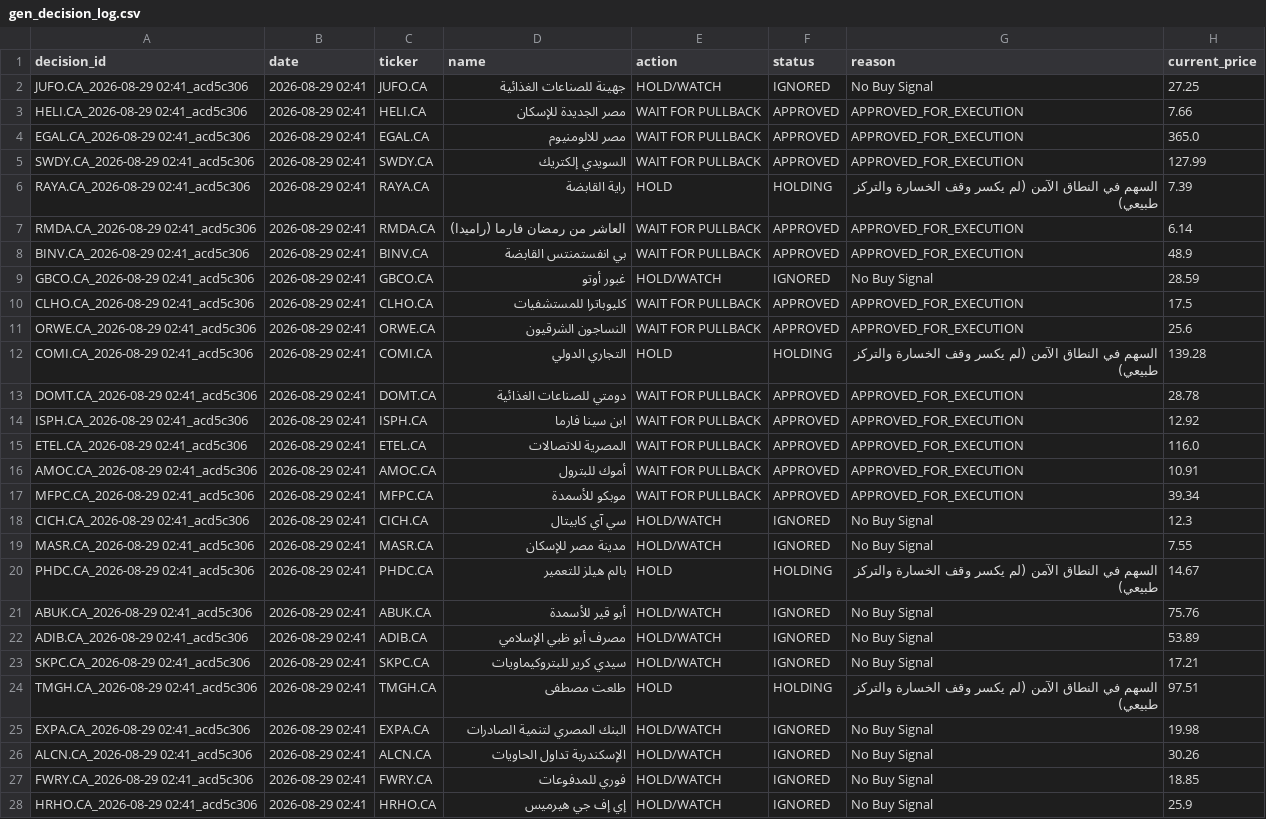
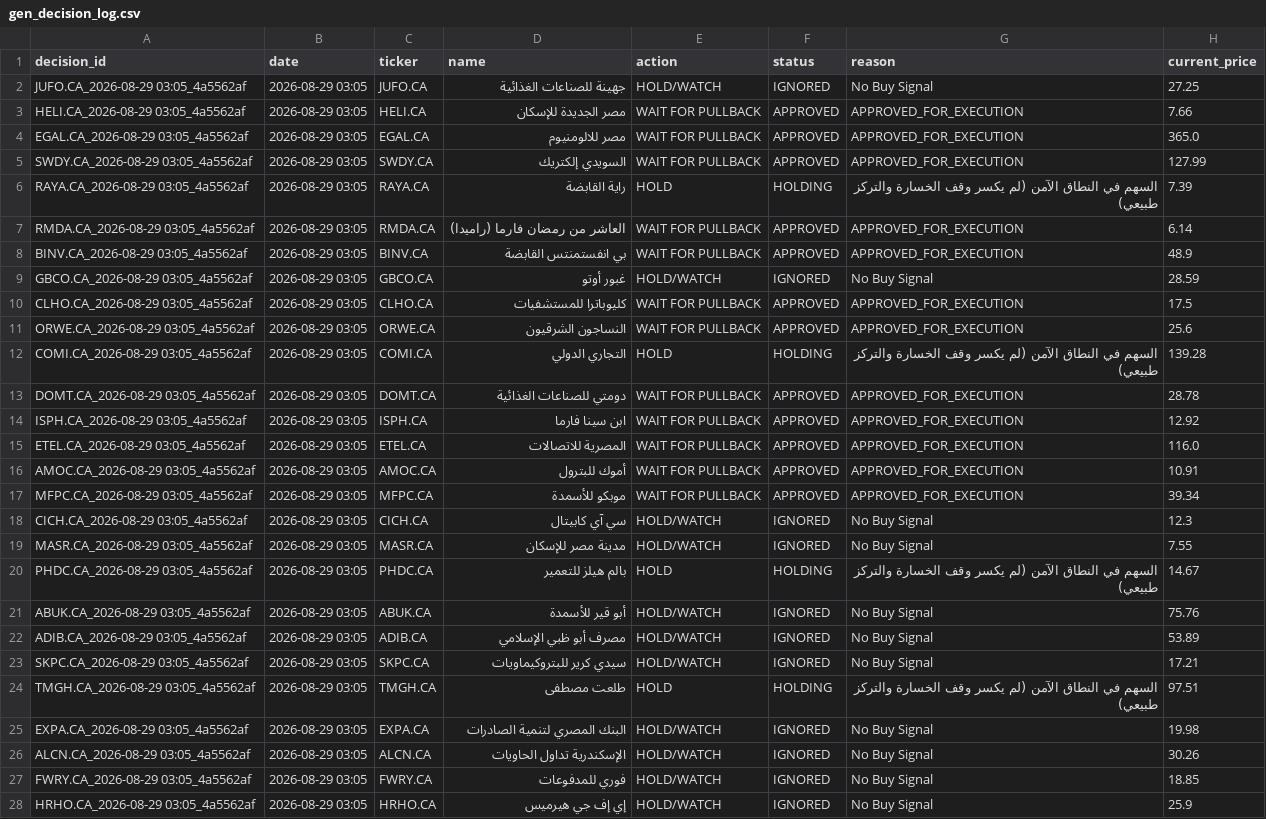
Before and after one commit to ghalimina/Gen-26-Financial-Manager-v3, a CSV file: gen_decision_log.csv, drawn as a sheet; only a part is shown; the diff names each change by its address in the sheet, - before the commit and + after, or states it on an @@ line.

```diff
--- a/gen_decision_log.csv
+++ b/gen_decision_log.csv
-A2 (decision_id): JUFO.CA_2026-08-29 02:41_acd5c306
+A2 (decision_id): JUFO.CA_2026-08-29 03:05_4a5562af
-B2:B28 (date): 2026-08-29 02:41
+B2:B28 (date): 2026-08-29 03:05
-A3 (decision_id): HELI.CA_2026-08-29 02:41_acd5c306
+A3 (decision_id): HELI.CA_2026-08-29 03:05_4a5562af
-A4 (decision_id): EGAL.CA_2026-08-29 02:41_acd5c306
+A4 (decision_id): EGAL.CA_2026-08-29 03:05_4a5562af
-A5 (decision_id): SWDY.CA_2026-08-29 02:41_acd5c306
+A5 (decision_id): SWDY.CA_2026-08-29 03:05_4a5562af
-A6 (decision_id): RAYA.CA_2026-08-29 02:41_acd5c306
+A6 (decision_id): RAYA.CA_2026-08-29 03:05_4a5562af
-A7 (decision_id): RMDA.CA_2026-08-29 02:41_acd5c306
+A7 (decision_id): RMDA.CA_2026-08-29 03:05_4a5562af
-A8 (decision_id): BINV.CA_2026-08-29 02:41_acd5c306
+A8 (decision_id): BINV.CA_2026-08-29 03:05_4a5562af
-A9 (decision_id): GBCO.CA_2026-08-29 02:41_acd5c306
+A9 (decision_id): GBCO.CA_2026-08-29 03:05_4a5562af
-A10 (decision_id): CLHO.CA_2026-08-29 02:41_acd5c306
+A10 (decision_id): CLHO.CA_2026-08-29 03:05_4a5562af
-A11 (decision_id): ORWE.CA_2026-08-29 02:41_acd5c306
+A11 (decision_id): ORWE.CA_2026-08-29 03:05_4a5562af
-A12 (decision_id): COMI.CA_2026-08-29 02:41_acd5c306
+A12 (decision_id): COMI.CA_2026-08-29 03:05_4a5562af
-A13 (decision_id): DOMT.CA_2026-08-29 02:41_acd5c306
+A13 (decision_id): DOMT.CA_2026-08-29 03:05_4a5562af
-A14 (decision_id): ISPH.CA_2026-08-29 02:41_acd5c306
+A14 (decision_id): ISPH.CA_2026-08-29 03:05_4a5562af
-A15 (decision_id): ETEL.CA_2026-08-29 02:41_acd5c306
+A15 (decision_id): ETEL.CA_2026-08-29 03:05_4a5562af
-A16 (decision_id): AMOC.CA_2026-08-29 02:41_acd5c306
+A16 (decision_id): AMOC.CA_2026-08-29 03:05_4a5562af
-A17 (decision_id): MFPC.CA_2026-08-29 02:41_acd5c306
+A17 (decision_id): MFPC.CA_2026-08-29 03:05_4a5562af
-A18 (decision_id): CICH.CA_2026-08-29 02:41_acd5c306
+A18 (decision_id): CICH.CA_2026-08-29 03:05_4a5562af
-A19 (decision_id): MASR.CA_2026-08-29 02:41_acd5c306
+A19 (decision_id): MASR.CA_2026-08-29 03:05_4a5562af
-A20 (decision_id): PHDC.CA_2026-08-29 02:41_acd5c306
+A20 (decision_id): PHDC.CA_2026-08-29 03:05_4a5562af
-A21 (decision_id): ABUK.CA_2026-08-29 02:41_acd5c306
+A21 (decision_id): ABUK.CA_2026-08-29 03:05_4a5562af
-A22 (decision_id): ADIB.CA_2026-08-29 02:41_acd5c306
+A22 (decision_id): ADIB.CA_2026-08-29 03:05_4a5562af
-A23 (decision_id): SKPC.CA_2026-08-29 02:41_acd5c306
+A23 (decision_id): SKPC.CA_2026-08-29 03:05_4a5562af
-A24 (decision_id): TMGH.CA_2026-08-29 02:41_acd5c306
+A24 (decision_id): TMGH.CA_2026-08-29 03:05_4a5562af
-A25 (decision_id): EXPA.CA_2026-08-29 02:41_acd5c306
+A25 (decision_id): EXPA.CA_2026-08-29 03:05_4a5562af
-A26 (decision_id): ALCN.CA_2026-08-29 02:41_acd5c306
+A26 (decision_id): ALCN.CA_2026-08-29 03:05_4a5562af
-A27 (decision_id): FWRY.CA_2026-08-29 02:41_acd5c306
+A27 (decision_id): FWRY.CA_2026-08-29 03:05_4a5562af
-A28 (decision_id): HRHO.CA_2026-08-29 02:41_acd5c306
+A28 (decision_id): HRHO.CA_2026-08-29 03:05_4a5562af
```
Also changed, not shown: gen_daily_ranking.csv, gen_portfolio_state.csv, 34 other files.
